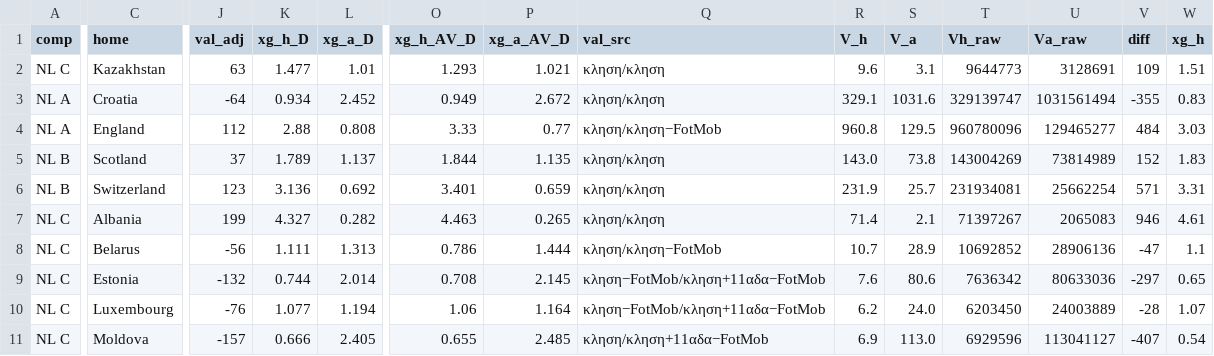
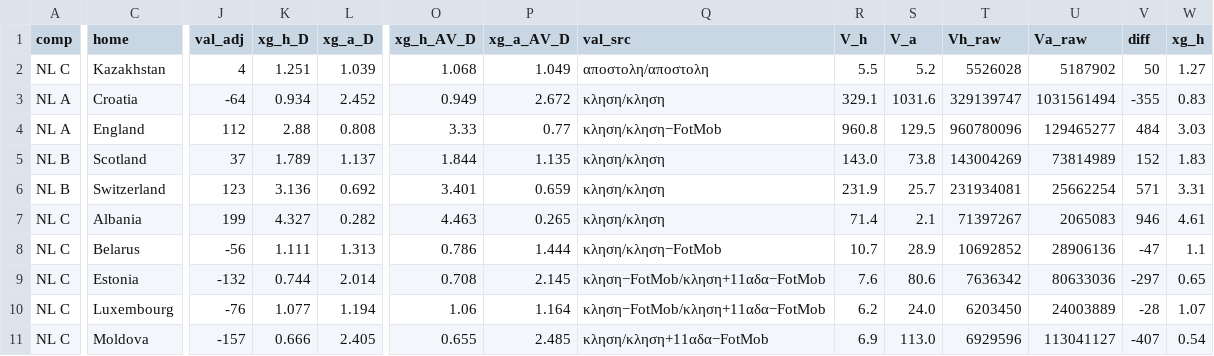
Before and after one commit to stelios1891-afk/xg-dashboard, a CSV file: intl_projections.csv, drawn as a sheet; only a part is shown, gaps mark what is left out; the diff covers the shown part only; the diff names each change by its address in the sheet, - before the commit and + after, or states it on an @@ line.

```diff
--- a/intl_projections.csv
+++ b/intl_projections.csv
-J2 (val_adj): 63
+J2 (val_adj): 4
-K2 (xg_h_D): 1.477
+K2 (xg_h_D): 1.251
-L2 (xg_a_D): 1.01
+L2 (xg_a_D): 1.039
-O2 (xg_h_AV_D): 1.293
+O2 (xg_h_AV_D): 1.068
-P2 (xg_a_AV_D): 1.021
+P2 (xg_a_AV_D): 1.049
-Q2 (val_src): κληση/κληση
+Q2 (val_src): αποστολη/αποστολη
-R2 (V_h): 9.6
+R2 (V_h): 5.5
-S2 (V_a): 3.1
+S2 (V_a): 5.2
-T2 (Vh_raw): 9644773
+T2 (Vh_raw): 5526028
-U2 (Va_raw): 3128691
+U2 (Va_raw): 5187902
-V2 (diff): 109
+V2 (diff): 50
-W2 (xg_h): 1.51
+W2 (xg_h): 1.27
```
Also changed, not shown: 15 edited cells elsewhere in this file, intl_nl_overs_2627.csv, intl_nl_shadow_2627.csv, 2 other files.
